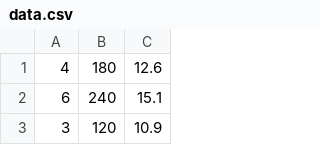
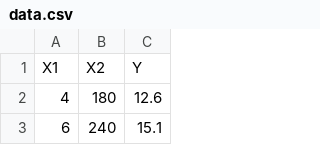
Before and after one commit to gabdourado/AI, a CSV file: Linear-Regression/data.csv, drawn as a sheet; only a part is shown; the shorter side is filled out with more unchanged rows; the diff names each change by its address in the sheet, - before the commit and + after, or states it on an @@ line.

```diff
--- a/Linear-Regression/data.csv
+++ b/Linear-Regression/data.csv
+row 1: X1 | X2 | Y
```
Also changed, not shown: K-Means/data.csv, 2 other files.
